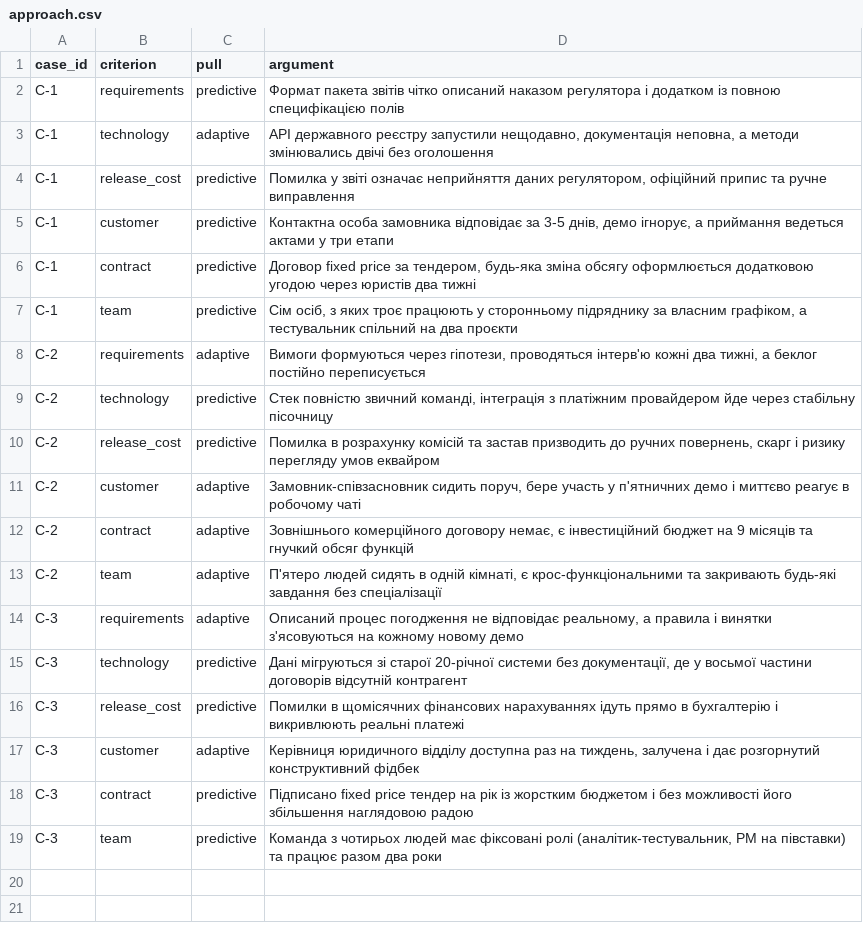
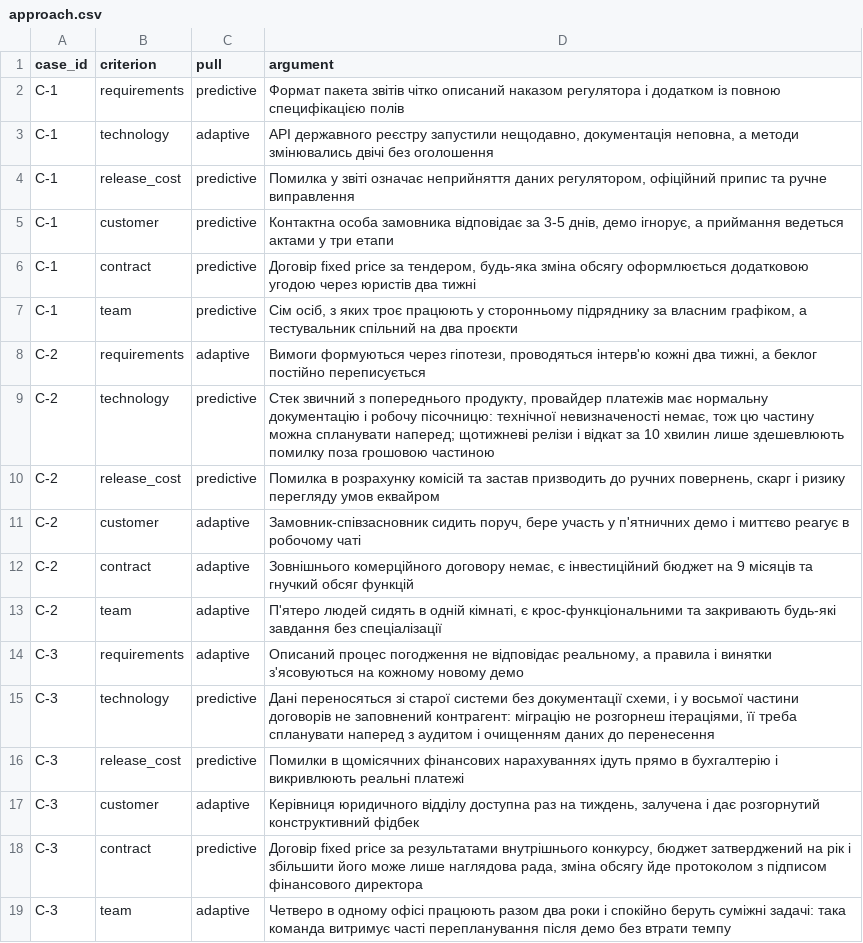
Before and after one commit to PRTSK557/pm-2026-kn43-protsiuk, a CSV file: lr02_approach/approach.csv, drawn as a sheet.

```diff
--- a/lr02_approach/approach.csv
+++ b/lr02_approach/approach.csv
@@ -5,6 +5,6 @@ C-1,release_cost,predictive,"Помилка у звіті означає неп
 C-1,customer,predictive,"Контактна особа замовника відповідає за 3-5 днів, демо ігнорує, а приймання ведеться актами у три етапи"
-C-1,contract,predictive,"Договор fixed price за тендером, будь-яка зміна обсягу оформлюється додатковою угодою через юристів два тижні"
+C-1,contract,predictive,"Договір fixed price за тендером, будь-яка зміна обсягу оформлюється додатковою угодою через юристів два тижні"
 C-1,team,predictive,"Сім осіб, з яких троє працюють у сторонньому підряднику за власним графіком, а тестувальник спільний на два проєкти"
 C-2,requirements,adaptive,"Вимоги формуються через гіпотези, проводяться інтерв'ю кожні два тижні, а беклог постійно переписується"
-C-2,technology,predictive,"Стек повністю звичний команді, інтеграція з платіжним провайдером йде через стабільну пісочницу"
+C-2,technology,predictive,"Стек звичний з попереднього продукту, провайдер платежів має нормальну документацію і робочу пісочницю: технічної невизначеності немає, тож цю частину можна спланувати наперед; щотижневі релізи і відкат за 10 хвилин лише здешевлюють помилку поза грошовою частиною"
 C-2,release_cost,predictive,"Помилка в розрахунку комісій та застав призводить до ручних повернень, скарг і ризику перегляду умов еквайром"
@@ -14,6 +14,6 @@ C-2,team,adaptive,"П'ятеро людей сидять в одній кімн
 C-3,requirements,adaptive,"Описаний процес погодження не відповідає реальному, а правила і винятки з'ясовуються на кожному новому демо"
-C-3,technology,predictive,"Дані мігруються зі старої 20-річної системи без документації, де у восьмої частини договорів відсутній контрагент"
+C-3,technology,predictive,"Дані переносяться зі старої системи без документації схеми, і у восьмої частини договорів не заповнений контрагент: міграцію не розгорнеш ітераціями, її треба спланувати наперед з аудитом і очищенням даних до перенесення"
 C-3,release_cost,predictive,"Помилки в щомісячних фінансових нарахуваннях ідуть прямо в бухгалтерію і викривлюють реальні платежі"
 C-3,customer,adaptive,"Керівниця юридичного відділу доступна раз на тиждень, залучена і дає розгорнутий конструктивний фідбек"
-C-3,contract,predictive,"Підписано fixed price тендер на рік із жорстким бюджетом і без можливості його збільшення наглядовою радою"
-C-3,team,predictive,"Команда з чотирьох людей має фіксовані ролі (аналітик-тестувальник, PM на півставки) та працює разом два роки"
+C-3,contract,predictive,"Договір fixed price за результатами внутрішнього конкурсу, бюджет затверджений на рік і збільшити його може лише наглядова рада, зміна обсягу йде протоколом з підписом фінансового директора"
+C-3,team,adaptive,"Четверо в одному офісі працюють разом два роки і спокійно беруть суміжні задачі: така команда витримує часті перепланування після демо без втрати темпу"
```
Also changed, not shown: lr02_approach/decision.csv, 6 other files.
